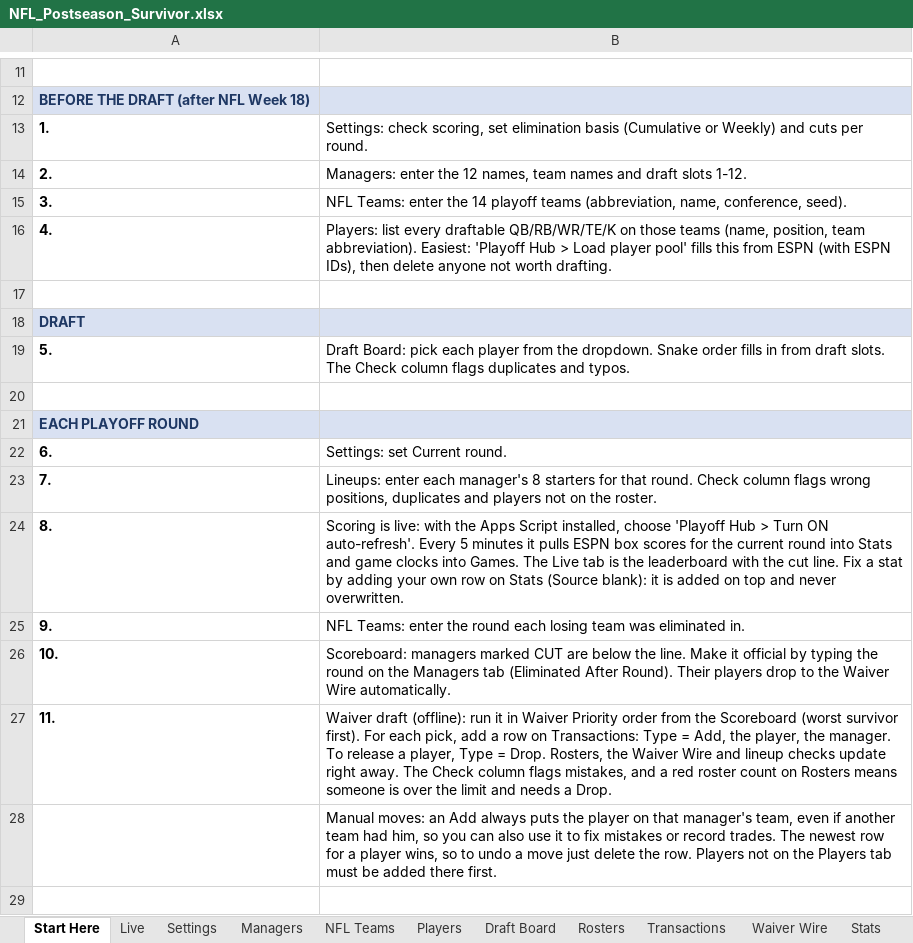
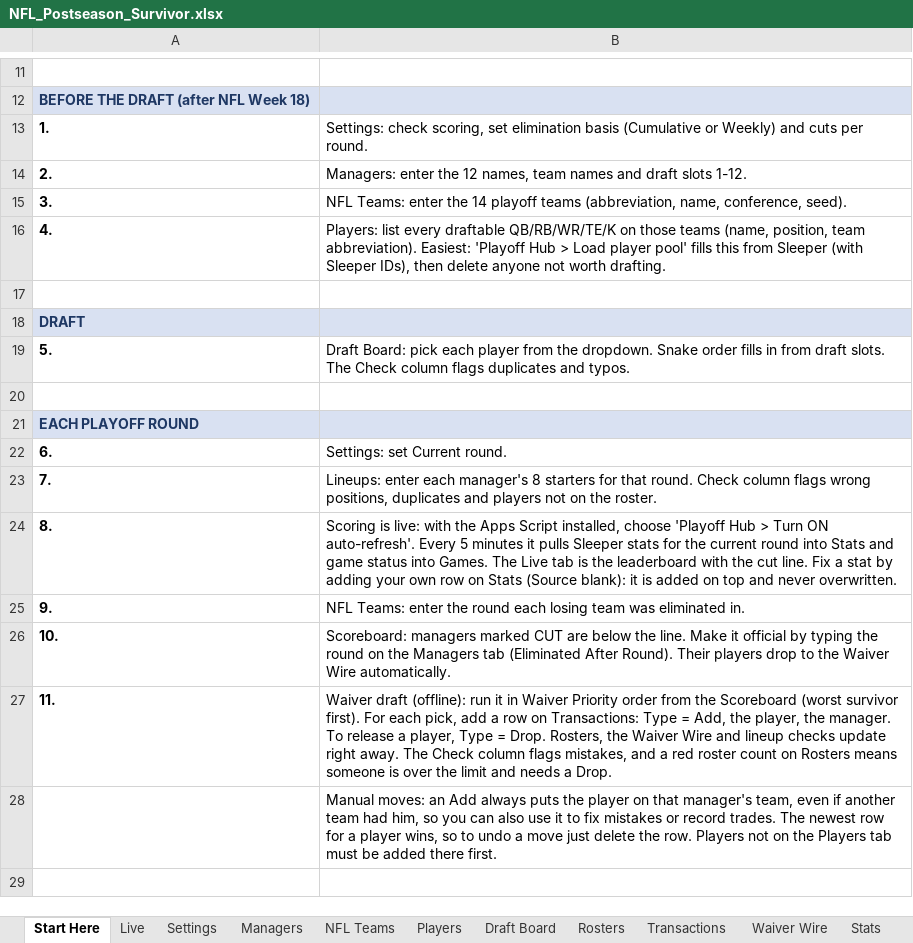
Before and after one commit to mogul828-dev/fantasy-backend, an Excel workbook: postseason-hub/NFL_Postseason_Survivor.xlsx, sheet Start Here, drawn as a sheet; only a part is shown, gaps mark what is left out; values as stored, in another font and other column widths than the file's, no borders; the diff names each change by its address in the sheet, - before the commit and + after, or states it on an @@ line.

```diff
--- a/postseason-hub/NFL_Postseason_Survivor.xlsx (sheet Start Here)
+++ b/postseason-hub/NFL_Postseason_Survivor.xlsx (sheet Start Here)
-B16: …this from ESPN (with ESPN IDs), then…
+B16: …this from Sleeper (with Sleeper IDs), then…
-B24: …it pulls ESPN box scores for the current round into Stats and game clocks into Games.…
+B24: …it pulls Sleeper stats for the current round into Stats and game status into Games.…
```
Also changed, not shown: sheet Settings, sheet NFL Teams, sheet Players, 3 other files.
